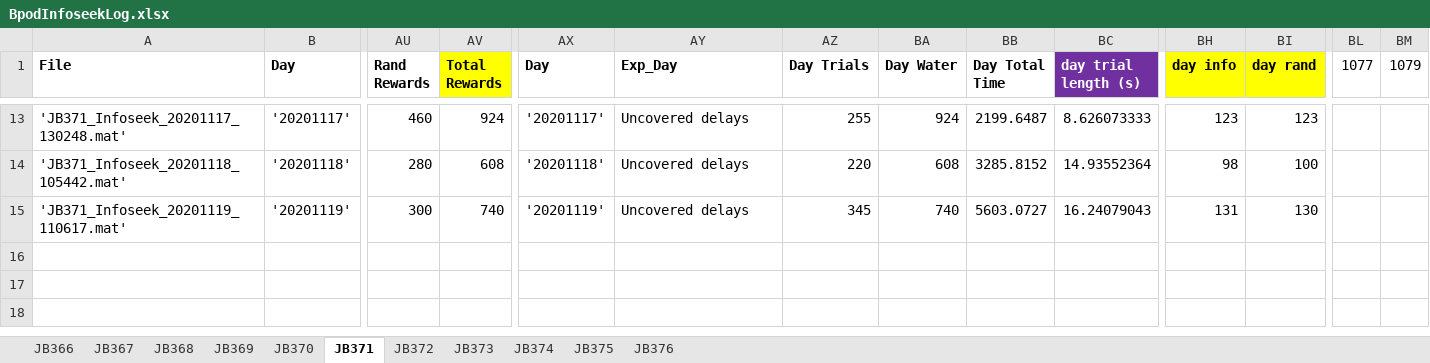
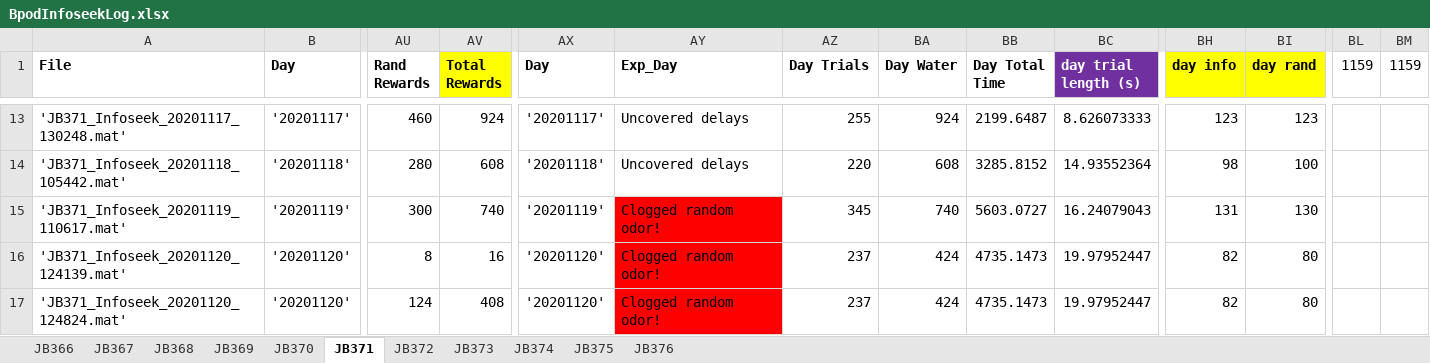
Before and after one commit to jjbussell/BpodInfoSeekAnalysis, an Excel workbook: BpodInfoseekLog.xlsx, sheet JB371, drawn as a sheet; only a part is shown, gaps mark what is left out; values as stored, in another font and other column widths than the file's, no borders; rows hold the shown columns only; the diff names each change by its address in the sheet, - before the commit and + after, or states it on an @@ line.

```diff
--- a/BpodInfoseekLog.xlsx (sheet JB371)
+++ b/BpodInfoseekLog.xlsx (sheet JB371)
-BL1: 1077
+BL1: 1159
-BM1: 1079
+BM1: 1159
-AY15 (Exp_Day): Uncovered delays
+AY15 (Exp_Day): Clogged random odor!
-AY15 fill: none
+AY15 fill: #FF0000
+row 16: 'JB371_Infoseek_20201120_124139.mat' | '20201120' | 8 | 16 | '20201120' | Clogged random odor! | 237 | 424 | 4735.1473 | 19.97952447 | 82 | 80
+row 17: 'JB371_Infoseek_20201120_124824.mat' | '20201120' | 124 | 408 | '20201120' | Clogged random odor! | 237 | 424 | 4735.1473 | 19.97952447 | 82 | 80
```
Also changed, not shown: sheet JB372, sheet JB375, sheet JB374, sheet JB376, sheet JB373.
